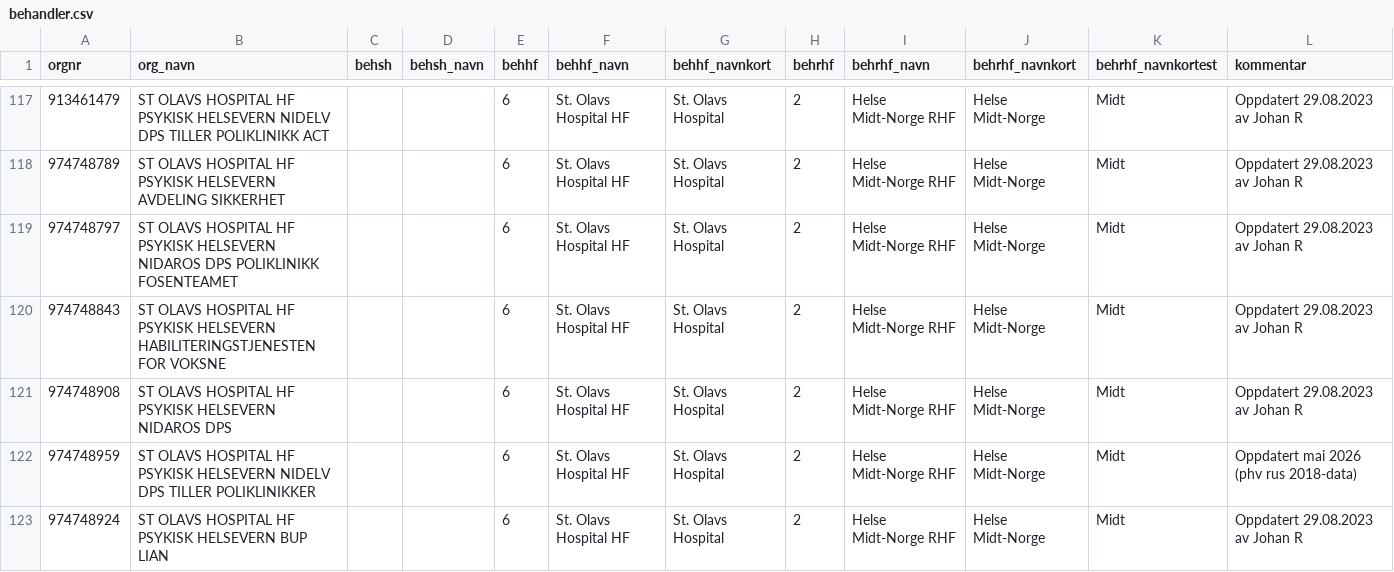
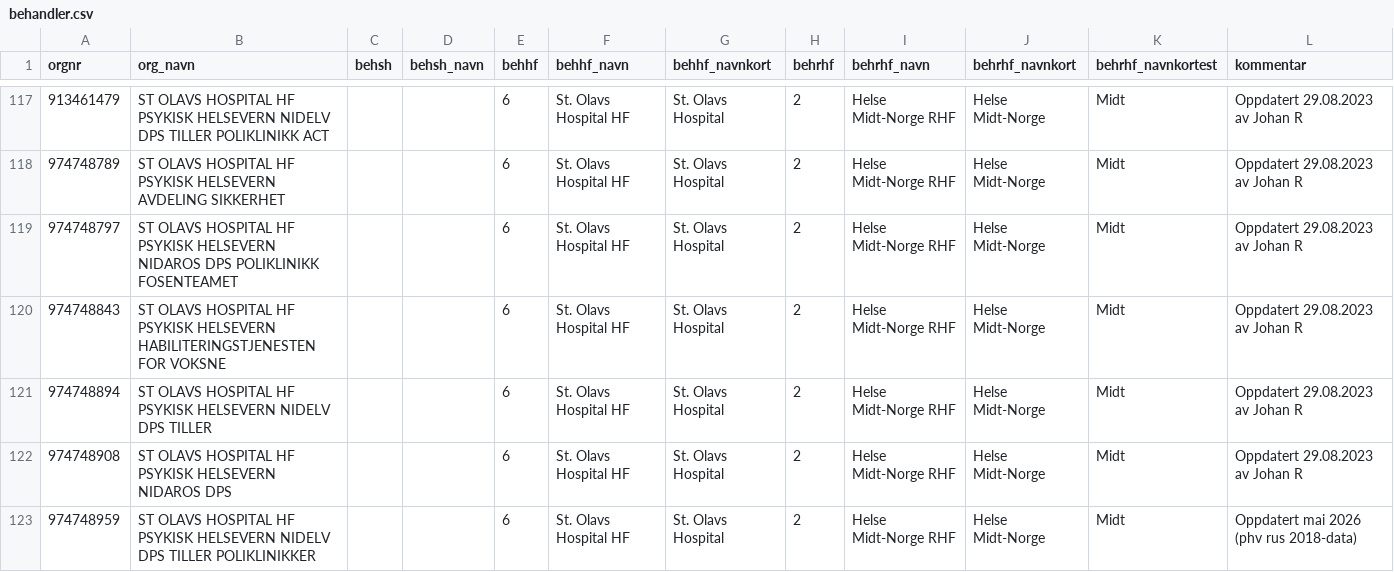
Before and after one commit to SKDE-Analyse/sas_codes, a CSV file: formater/behandler.csv, drawn as a sheet; only a part is shown, gaps mark what is left out; the shorter side is filled out with more unchanged rows.

Commit message:
sette inn rad som ble slettet ved feiltakelse

```diff
--- a/formater/behandler.csv
+++ b/formater/behandler.csv
@@ -120,2 +120,3 @@
 974748843;ST OLAVS HOSPITAL HF PSYKISK HELSEVERN HABILITERINGSTJENESTEN FOR VOKSNE;;;6;St. Olavs Hospital HF;St. Olavs Hospital;2;Helse Midt-Norge RHF;Helse Midt-Norge;Midt;Oppdatert 29.08.2023 av Johan R
+974748894;ST OLAVS HOSPITAL HF PSYKISK HELSEVERN NIDELV DPS TILLER;;;6;St. Olavs Hospital HF;St. Olavs Hospital;2;Helse Midt-Norge RHF;Helse Midt-Norge;Midt;Oppdatert 29.08.2023 av Johan R
 974748908;ST OLAVS HOSPITAL HF PSYKISK HELSEVERN NIDAROS DPS;;;6;St. Olavs Hospital HF;St. Olavs Hospital;2;Helse Midt-Norge RHF;Helse Midt-Norge;Midt;Oppdatert 29.08.2023 av Johan R
```
